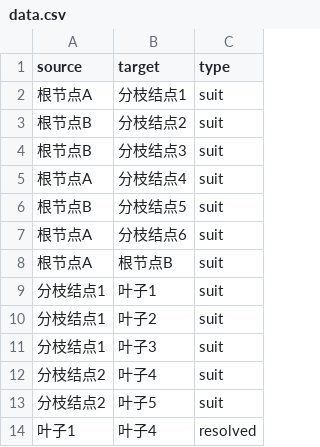
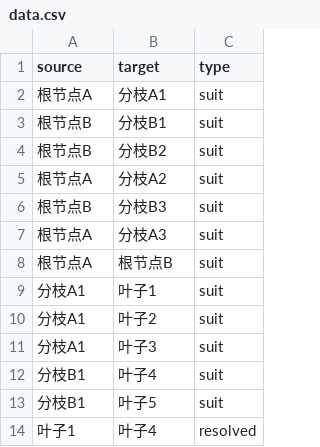
Before and after one commit to leon4567001/d3-project, a CSV file: V3/data.csv, drawn as a sheet.

```diff
--- a/V3/data.csv
+++ b/V3/data.csv
@@ -1,14 +1,14 @@
 source,target,type
-根节点A,分枝结点1,suit
-根节点B,分枝结点2,suit
-根节点B,分枝结点3,suit
-根节点A,分枝结点4,suit
-根节点B,分枝结点5,suit
-根节点A,分枝结点6,suit
+根节点A,分枝A1,suit
+根节点B,分枝B1,suit
+根节点B,分枝B2,suit
+根节点A,分枝A2,suit
+根节点B,分枝B3,suit
+根节点A,分枝A3,suit
 根节点A,根节点B,suit
-分枝结点1,叶子1,suit
-分枝结点1,叶子2,suit
-分枝结点1,叶子3,suit
-分枝结点2,叶子4,suit
-分枝结点2,叶子5,suit
+分枝A1,叶子1,suit
+分枝A1,叶子2,suit
+分枝A1,叶子3,suit
+分枝B1,叶子4,suit
+分枝B1,叶子5,suit
 叶子1,叶子4,resolved
```
Also changed, not shown: 6 other files.
